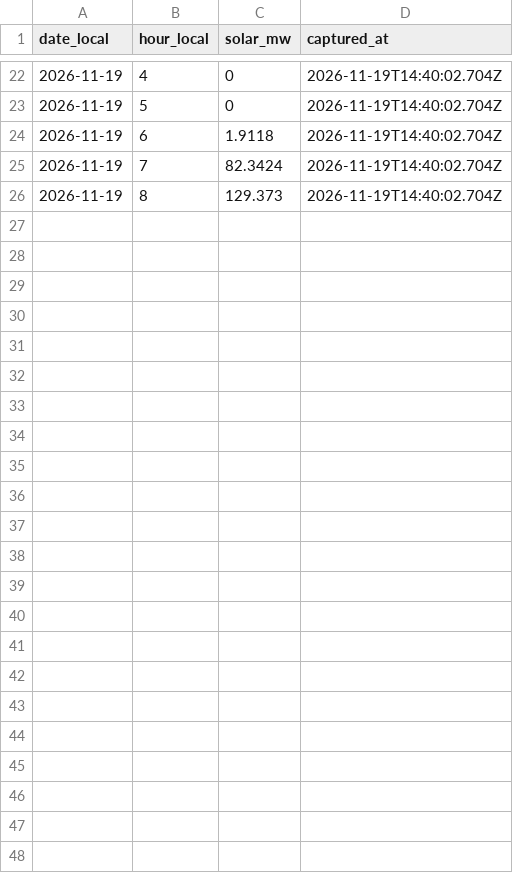
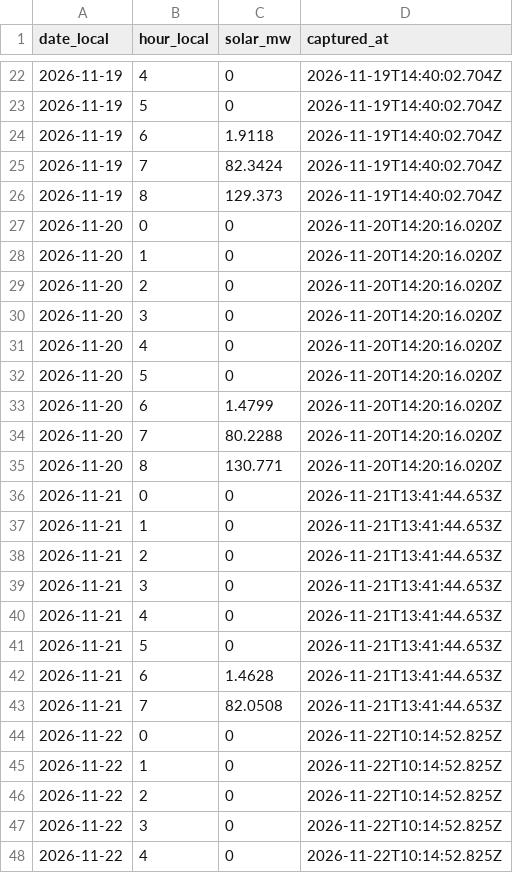
Before and after one commit to honeybeesquad/every-last-joule-dashboard, a CSV file: data/historical/nicaragua-cndc-solar-hourly.csv, drawn as a sheet; only a part is shown, gaps mark what is left out; the diff names each change by its address in the sheet, - before the commit and + after, or states it on an @@ line.

Commit message:
chore(data): capture CNDC Nicaragua solar hours (#1682)
Co-authored-by: github-actions[bot] <41898282+github-actions[bot]@users.noreply.github.com>

```diff
--- a/data/historical/nicaragua-cndc-solar-hourly.csv
+++ b/data/historical/nicaragua-cndc-solar-hourly.csv
+row 27: 2026-11-20 | 0 | 0 | 2026-11-20T14:20:16.020Z
+row 28: 2026-11-20 | 1 | 0 | 2026-11-20T14:20:16.020Z
+row 29: 2026-11-20 | 2 | 0 | 2026-11-20T14:20:16.020Z
+row 30: 2026-11-20 | 3 | 0 | 2026-11-20T14:20:16.020Z
+row 31: 2026-11-20 | 4 | 0 | 2026-11-20T14:20:16.020Z
+row 32: 2026-11-20 | 5 | 0 | 2026-11-20T14:20:16.020Z
+row 33: 2026-11-20 | 6 | 1.4799 | 2026-11-20T14:20:16.020Z
+row 34: 2026-11-20 | 7 | 80.2288 | 2026-11-20T14:20:16.020Z
+row 35: 2026-11-20 | 8 | 130.771 | 2026-11-20T14:20:16.020Z
+row 36: 2026-11-21 | 0 | 0 | 2026-11-21T13:41:44.653Z
+row 37: 2026-11-21 | 1 | 0 | 2026-11-21T13:41:44.653Z
+row 38: 2026-11-21 | 2 | 0 | 2026-11-21T13:41:44.653Z
+row 39: 2026-11-21 | 3 | 0 | 2026-11-21T13:41:44.653Z
+row 40: 2026-11-21 | 4 | 0 | 2026-11-21T13:41:44.653Z
+row 41: 2026-11-21 | 5 | 0 | 2026-11-21T13:41:44.653Z
+row 42: 2026-11-21 | 6 | 1.4628 | 2026-11-21T13:41:44.653Z
+row 43: 2026-11-21 | 7 | 82.0508 | 2026-11-21T13:41:44.653Z
+row 44: 2026-11-22 | 0 | 0 | 2026-11-22T10:14:52.825Z
+row 45: 2026-11-22 | 1 | 0 | 2026-11-22T10:14:52.825Z
+row 46: 2026-11-22 | 2 | 0 | 2026-11-22T10:14:52.825Z
+row 47: 2026-11-22 | 3 | 0 | 2026-11-22T10:14:52.825Z
+row 48: 2026-11-22 | 4 | 0 | 2026-11-22T10:14:52.825Z
```
